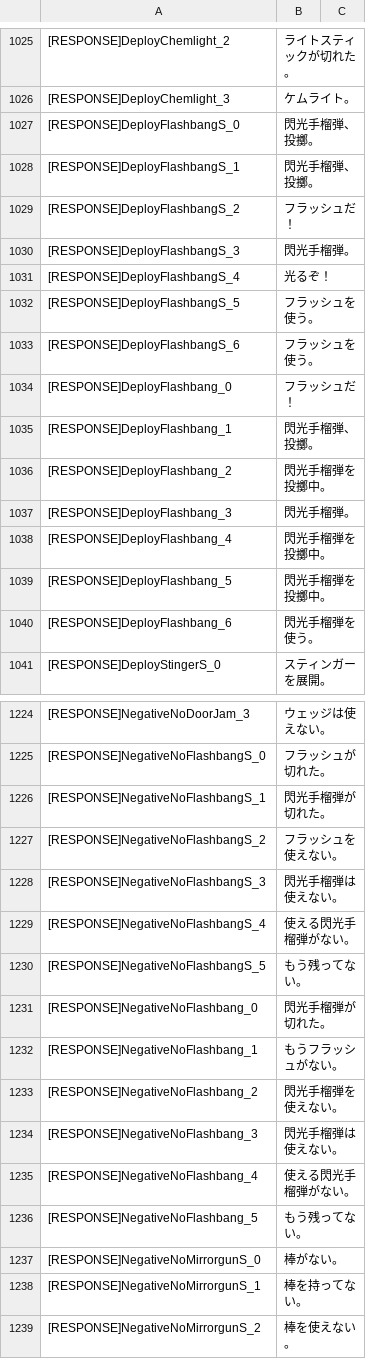
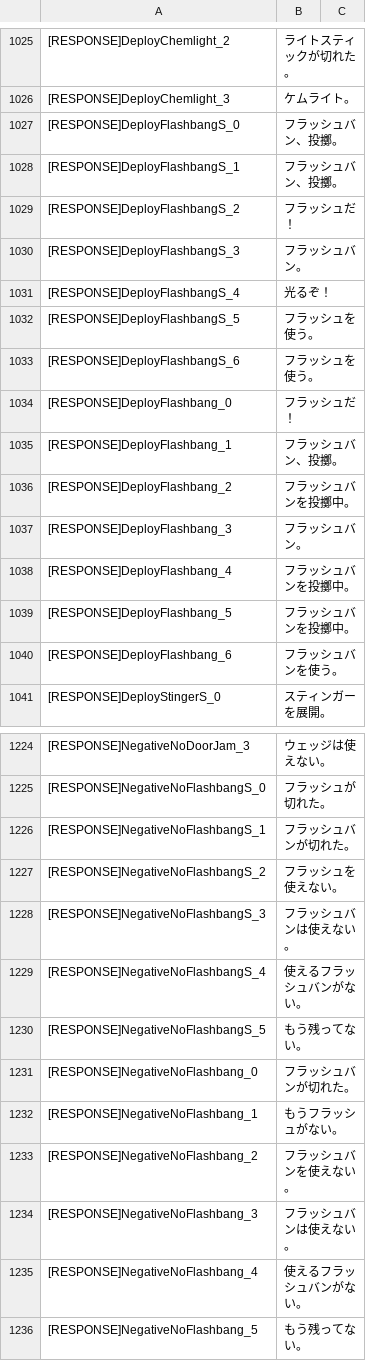
Before and after one commit to samex20000/RoN_jp_sub, a CSV file: VO/SWATA_03/sub_jp.csv, drawn as a sheet; only a part is shown, gaps mark what is left out; the shorter side is filled out with more unchanged rows; the diff covers the shown part only; the diff names each change by its address in the sheet, - before the commit and + after, or states it on an @@ line.

```diff
--- a/VO/SWATA_03/sub_jp.csv
+++ b/VO/SWATA_03/sub_jp.csv
-B1027:B1028: 閃光手榴弾、投擲。
+B1027:B1028: フラッシュバン、投擲。
-B1030: 閃光手榴弾。
+B1030: フラッシュバン。
-B1035: 閃光手榴弾、投擲。
+B1035: フラッシュバン、投擲。
-B1036: 閃光手榴弾を投擲中。
+B1036: フラッシュバンを投擲中。
-B1037: 閃光手榴弾。
+B1037: フラッシュバン。
-B1038:B1039: 閃光手榴弾を投擲中。
+B1038:B1039: フラッシュバンを投擲中。
-B1040: 閃光手榴弾を使う。
+B1040: フラッシュバンを使う。
-B1226: 閃光手榴弾が切れた。
+B1226: フラッシュバンが切れた。
-B1228: 閃光手榴弾は使えない。
+B1228: フラッシュバンは使えない。
-B1229: 使える閃光手榴弾がない。
+B1229: 使えるフラッシュバンがない。
-B1231: 閃光手榴弾が切れた。
+B1231: フラッシュバンが切れた。
-B1233: 閃光手榴弾を使えない。
+B1233: フラッシュバンを使えない。
-B1234: 閃光手榴弾は使えない。
+B1234: フラッシュバンは使えない。
-B1235: 使える閃光手榴弾がない。
+B1235: 使えるフラッシュバンがない。
```
Also changed, not shown: 14 edited cells elsewhere in this file, VO/SWATA_01/sub_jp.csv, VO/SWATA_02/sub_jp.csv, 10 other files.
